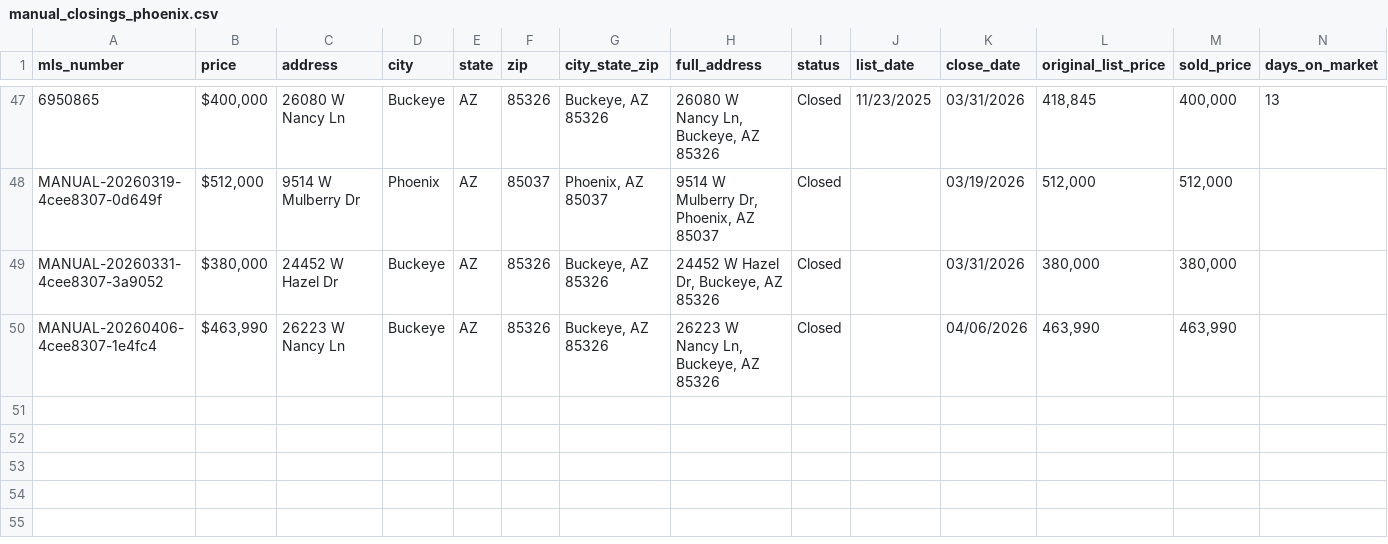
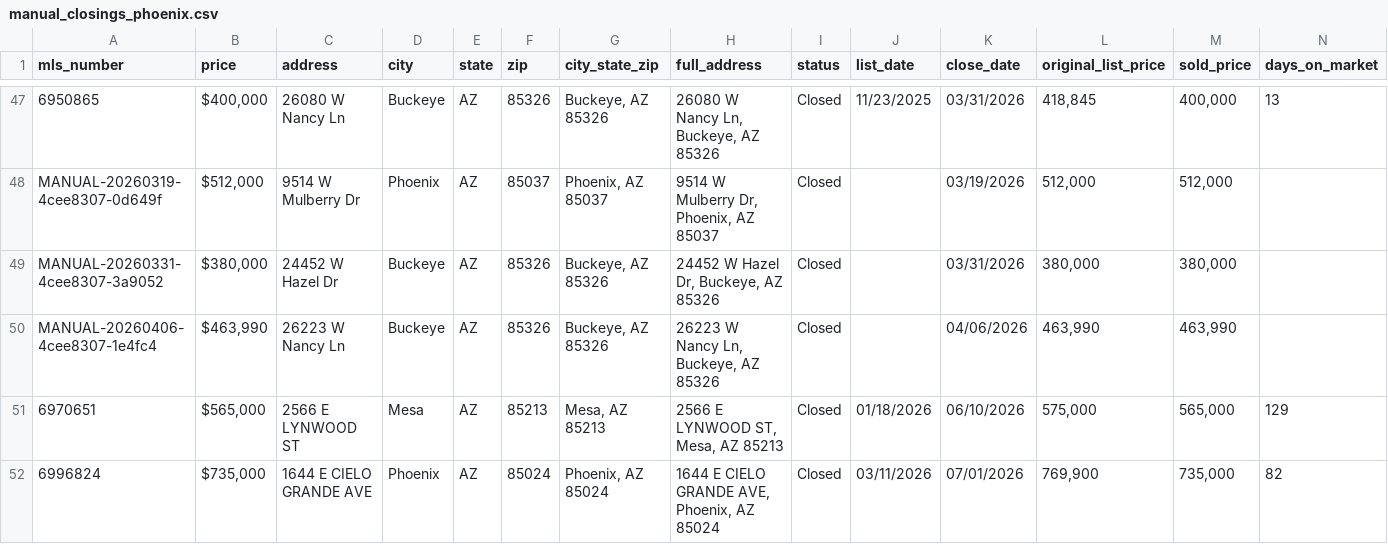
Before and after one commit to jjnielsen82/career-data-store, a CSV file: data/manual/manual_closings_phoenix.csv, drawn as a sheet; only a part is shown, gaps mark what is left out; rows hold the shown columns only; the diff names each change by its address in the sheet, - before the commit and + after, or states it on an @@ line.

Commit message:
Add Jenn Kabitzke deals: 2566 E Lynwood ($565k) + 1644 E Cielo Grande ($735k) — override stuck-Active feed rows

```diff
--- a/data/manual/manual_closings_phoenix.csv
+++ b/data/manual/manual_closings_phoenix.csv
+row 51: 6970651 | $565,000 | 2566 E LYNWOOD ST | Mesa | AZ | 85213 | Mesa, AZ 85213 | 2566 E LYNWOOD ST, Mesa, AZ 85213 | Closed | 01/18/2026 | 06/10/2026 | 575,000 | 565,000 | 129
+row 52: 6996824 | $735,000 | 1644 E CIELO GRANDE AVE | Phoenix | AZ | 85024 | Phoenix, AZ 85024 | 1644 E CIELO GRANDE AVE, Phoenix, AZ 85024 | Closed | 03/11/2026 | 07/01/2026 | 769,900 | 735,000 | 82
```
